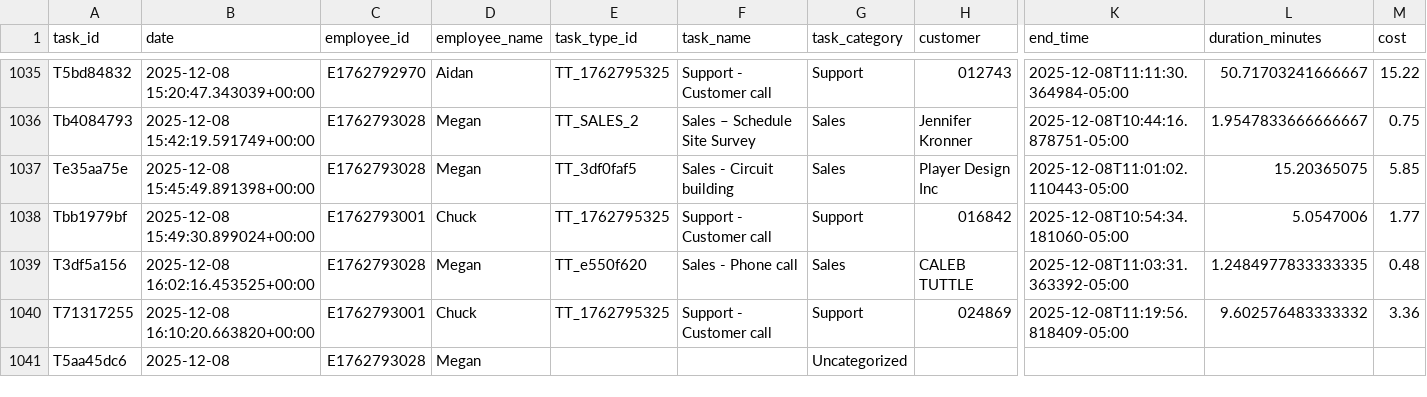
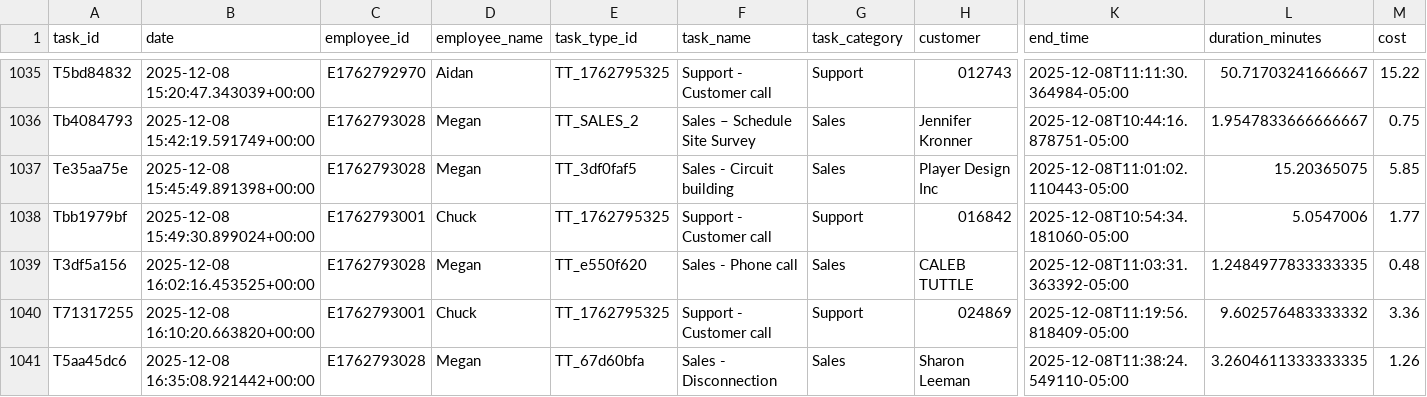
Before and after one commit to pwngithub/Employeetime, a CSV file: Data/tasks.csv, drawn as a sheet; only a part is shown, gaps mark what is left out; the diff names each change by its address in the sheet, - before the commit and + after, or states it on an @@ line.

Commit message:
Finish task (with details)

```diff
--- a/Data/tasks.csv
+++ b/Data/tasks.csv
-B1041 (date): 2025-12-08
+B1041 (date): 2025-12-08 16:35:08.921442+00:00
-E1041 (task_type_id): (empty)
+E1041 (task_type_id): TT_67d60bfa
-F1041 (task_name): (empty)
+F1041 (task_name): Sales - Disconnection
-G1041 (task_category): Uncategorized
+G1041 (task_category): Sales
-H1041 (customer): (empty)
+H1041 (customer): Sharon Leeman
-K1041 (end_time): (empty)
+K1041 (end_time): 2025-12-08T11:38:24.549110-05:00
-L1041 (duration_minutes): (empty)
+L1041 (duration_minutes): 3.2604611333333335
-M1041 (cost): (empty)
+M1041 (cost): 1.26
```
